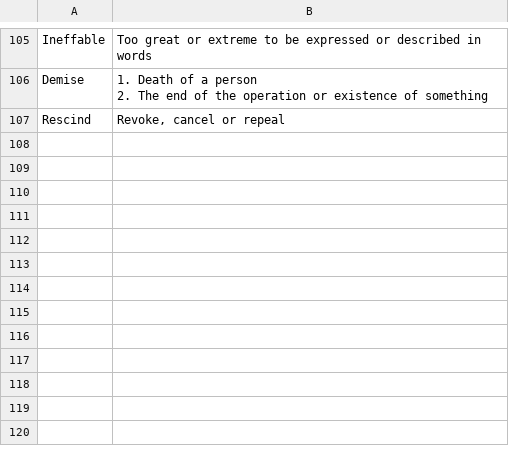
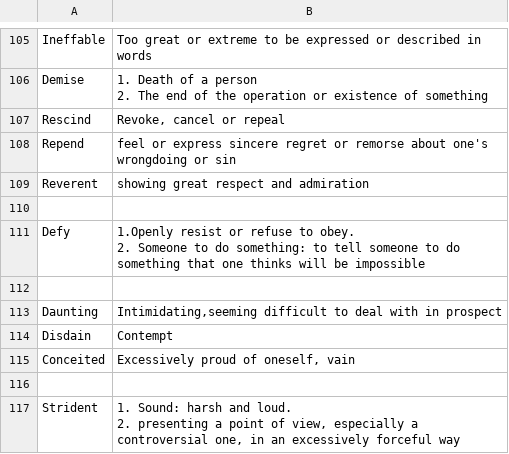
Before and after one commit to kklein/flashcards, a CSV file: english.csv, drawn as a sheet; only a part is shown, gaps mark what is left out; ↵ is a line break in a cell; the diff names each change by its address in the sheet, - before the commit and + after, or states it on an @@ line.

```diff
--- a/english.csv
+++ b/english.csv
+row 108: Repend | feel or express sincere regret or remorse about one's wrongdoing or sin
+row 109: Reverent | showing great respect and admiration
+row 110: (empty)
+row 111: Defy | 1.Openly resist or refuse to obey. ↵ 2. Someone to do something: to tell someone to do something that one thinks will be impossible
+row 112: (empty)
+row 113: Daunting | Intimidating,seeming difficult to deal with in prospect
+row 114: Disdain | Contempt
+row 115: Conceited | Excessively proud of oneself, vain
+row 116: (empty)
+row 117: Strident | 1. Sound: harsh and loud. ↵ 2. presenting a point of view, especially a controversial one, in an excessively forceful way
```
Also changed, not shown: french.csv.
